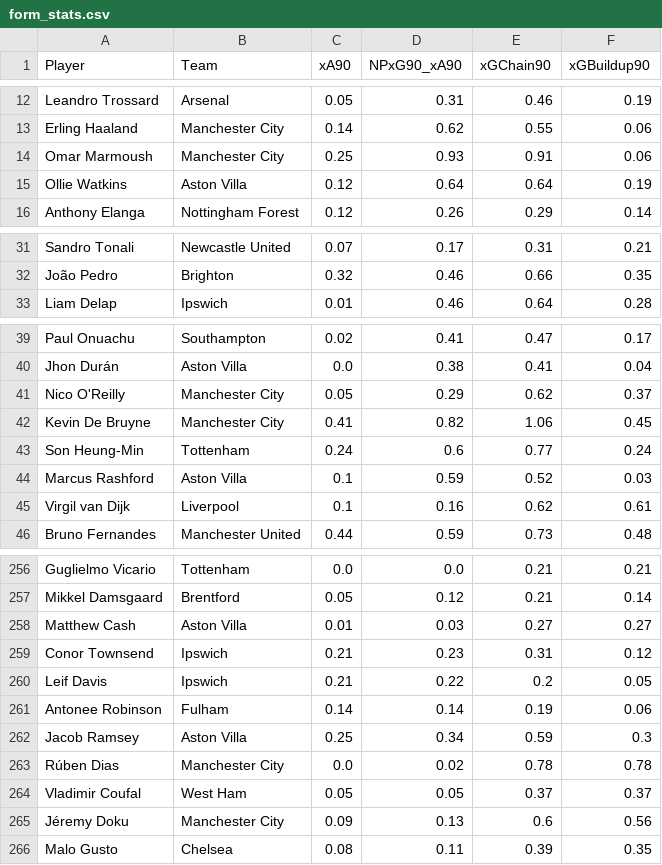
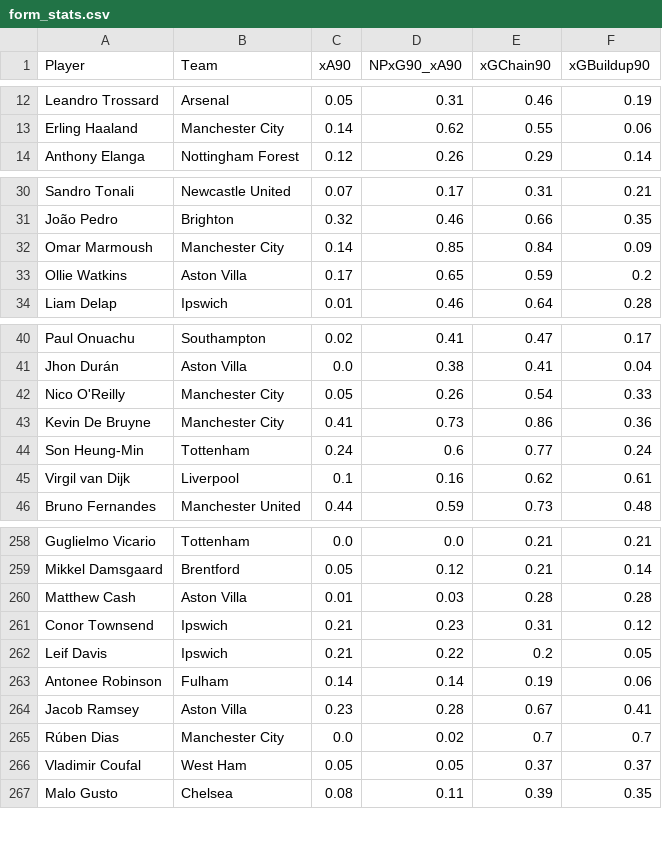
Before and after one commit to oforiik/fpl-assistant, a CSV file: data/form_stats.csv, drawn as a sheet; only a part is shown, gaps mark what is left out; the diff covers the shown part only.

```diff
--- a/data/form_stats.csv
+++ b/data/form_stats.csv
@@ -13,4 +13,2 @@ Leandro Trossard,Arsenal,0.05,0.31,0.46,0.19
 Erling Haaland,Manchester City,0.14,0.62,0.55,0.06
-Omar Marmoush,Manchester City,0.25,0.93,0.91,0.06
-Ollie Watkins,Aston Villa,0.12,0.64,0.64,0.19
 Anthony Elanga,Nottingham Forest,0.12,0.26,0.29,0.14
@@ -32,2 +31,4 @@ Sandro Tonali,Newcastle United,0.07,0.17,0.31,0.21
 João Pedro,Brighton,0.32,0.46,0.66,0.35
+Omar Marmoush,Manchester City,0.14,0.85,0.84,0.09
+Ollie Watkins,Aston Villa,0.17,0.65,0.59,0.2
 Liam Delap,Ipswich,0.01,0.46,0.64,0.28
@@ -40,6 +41,5 @@ Paul Onuachu,Southampton,0.02,0.41,0.47,0.17
 Jhon Durán,Aston Villa,0.0,0.38,0.41,0.04
-Nico O'Reilly,Manchester City,0.05,0.29,0.62,0.37
-Kevin De Bruyne,Manchester City,0.41,0.82,1.06,0.45
+Nico O'Reilly,Manchester City,0.05,0.26,0.54,0.33
+Kevin De Bruyne,Manchester City,0.41,0.73,0.86,0.36
 Son Heung-Min,Tottenham,0.24,0.6,0.77,0.24
-Marcus Rashford,Aston Villa,0.1,0.59,0.52,0.03
 Virgil van Dijk,Liverpool,0.1,0.16,0.62,0.61
@@ -257,3 +259,3 @@ Guglielmo Vicario,Tottenham,0.0,0.0,0.21,0.21
 Mikkel Damsgaard,Brentford,0.05,0.12,0.21,0.14
-Matthew Cash,Aston Villa,0.01,0.03,0.27,0.27
+Matthew Cash,Aston Villa,0.01,0.03,0.28,0.28
 Conor Townsend,Ipswich,0.21,0.23,0.31,0.12
@@ -261,6 +263,5 @@ Leif Davis,Ipswich,0.21,0.22,0.2,0.05
 Antonee Robinson,Fulham,0.14,0.14,0.19,0.06
-Jacob Ramsey,Aston Villa,0.25,0.34,0.59,0.3
-Rúben Dias,Manchester City,0.0,0.02,0.78,0.78
+Jacob Ramsey,Aston Villa,0.23,0.28,0.67,0.41
+Rúben Dias,Manchester City,0.0,0.02,0.7,0.7
 Vladimir Coufal,West Ham,0.05,0.05,0.37,0.37
-Jéremy Doku,Manchester City,0.09,0.13,0.6,0.56
 Malo Gusto,Chelsea,0.08,0.11,0.39,0.35
```
Also changed, not shown: 4 added rows, 2 removed rows and 54 edited cells elsewhere in this file, data/season_stats.csv.
